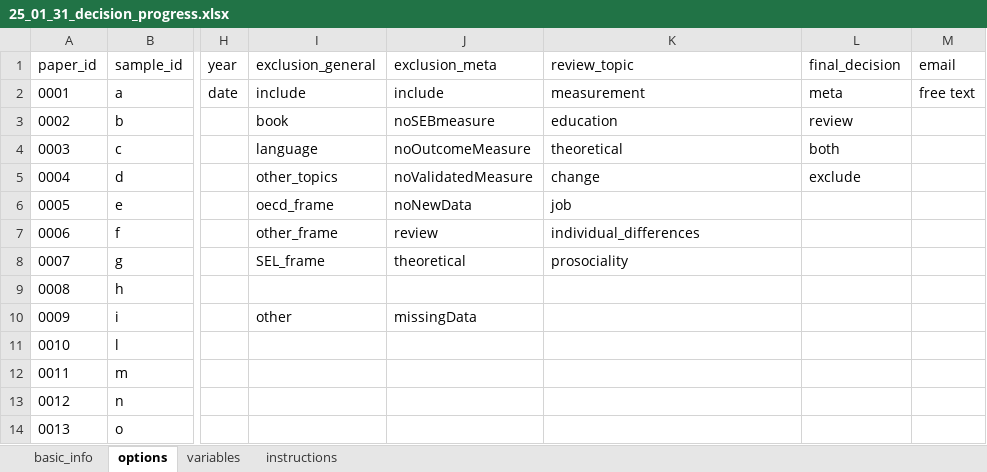
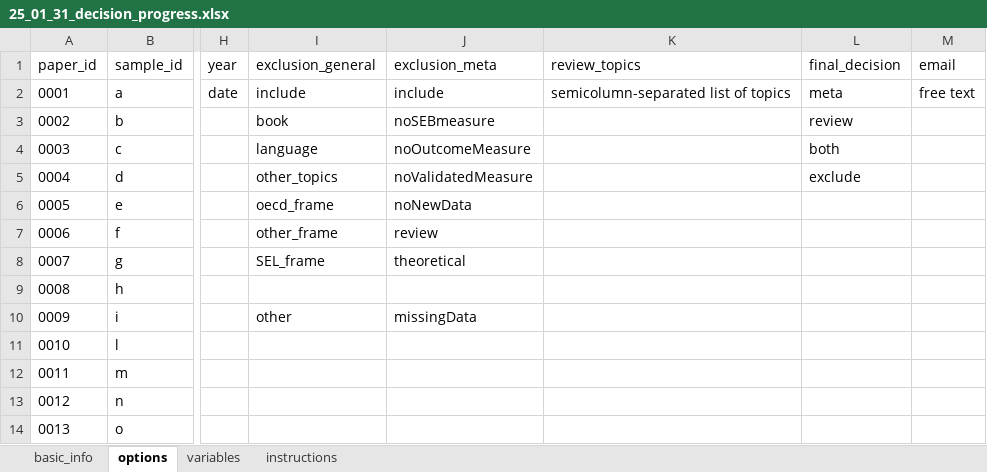
Before and after one commit to feracotommaso/living_SEB_review, an Excel workbook: data/2.full_abstracting/25_01_31_decision_progress.xlsx, sheet options, drawn as a sheet; only a part is shown, gaps mark what is left out; values as stored, in another font and other column widths than the file's, no borders; the diff names each change by its address in the sheet, - before the commit and + after, or states it on an @@ line.

```diff
--- a/data/2.full_abstracting/25_01_31_decision_progress.xlsx (sheet options)
+++ b/data/2.full_abstracting/25_01_31_decision_progress.xlsx (sheet options)
-K1: review_topic
+K1: review_topics
-K2 (review_topics): measurement
+K2 (review_topics): semicolumn-separated list of topics
-K3 (review_topics): education
+K3 (review_topics): (empty)
-K4 (review_topics): theoretical
+K4 (review_topics): (empty)
-K5 (review_topics): change
+K5 (review_topics): (empty)
-K6 (review_topics): job
+K6 (review_topics): (empty)
-K7 (review_topics): individual_differences
+K7 (review_topics): (empty)
-K8 (review_topics): prosociality
+K8 (review_topics): (empty)
```
Also changed, not shown: sheet basic_info, sheet variables, data/2.full_abstracting/25_04_30_decision_progress.xlsx, data/3.meta_data/basic_info/25_01_31_basic_info.xlsx, 12 other files.
